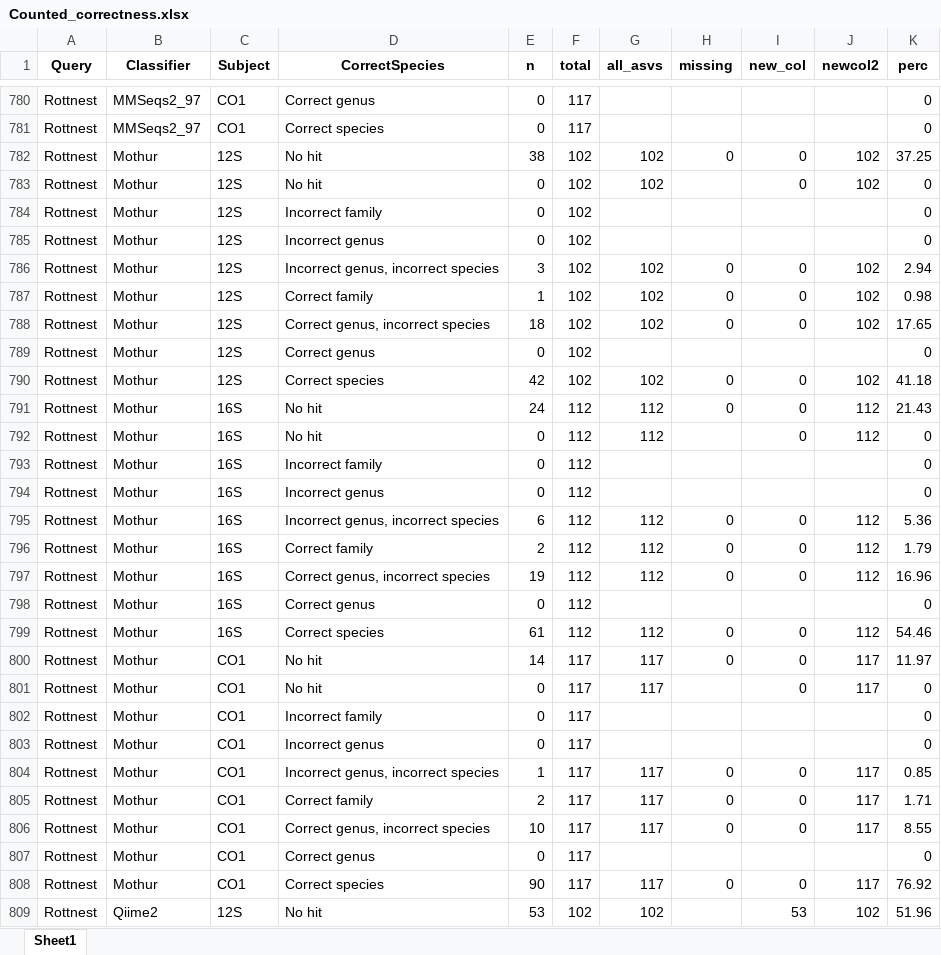
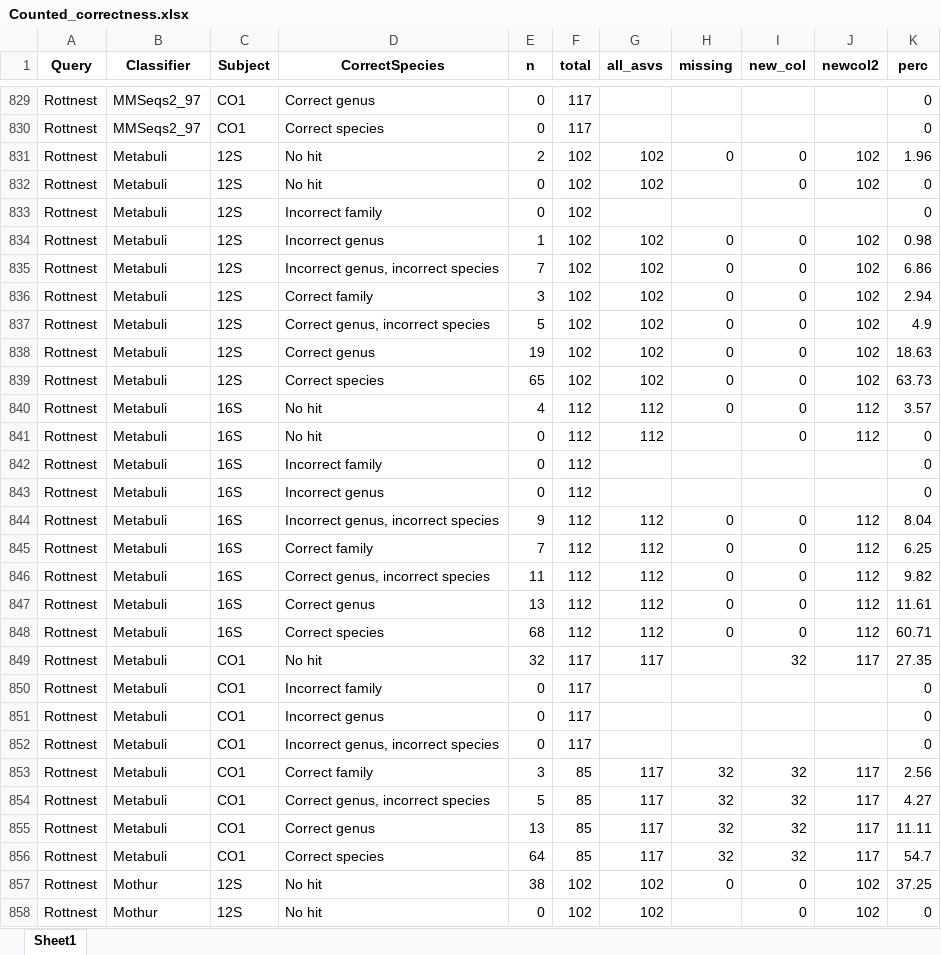
Before and after one commit to Computational-Biology-OceanOmics/OceanOmics-classifier-comparison, an Excel workbook: results/tables/Counted_correctness.xlsx, sheet Sheet1, drawn as a sheet; only a part is shown, gaps mark what is left out; the shorter side is filled out with more unchanged rows; values as stored, in another font and other column widths than the file's, no borders; the diff covers the shown part only; the diff names each change by its address in the sheet, - before the commit and + after, or states it on an @@ line.

Commit message:
bringing back Metabuli!

```diff
--- a/results/tables/Counted_correctness.xlsx (sheet Sheet1)
+++ b/results/tables/Counted_correctness.xlsx (sheet Sheet1)
+row 831: Rottnest | Metabuli | 12S | No hit | 2 | 102 | 102 | 0 | 0 | 102 | 1.96
+row 832: Rottnest | Metabuli | 12S | No hit | 0 | 102 | 102 |  | 0 | 102 | 0
+row 833: Rottnest | Metabuli | 12S | Incorrect family | 0 | 102 |  |  |  |  | 0
+row 834: Rottnest | Metabuli | 12S | Incorrect genus | 1 | 102 | 102 | 0 | 0 | 102 | 0.98
+row 835: Rottnest | Metabuli | 12S | Incorrect genus, incorrect species | 7 | 102 | 102 | 0 | 0 | 102 | 6.86
+row 836: Rottnest | Metabuli | 12S | Correct family | 3 | 102 | 102 | 0 | 0 | 102 | 2.94
+row 837: Rottnest | Metabuli | 12S | Correct genus, incorrect species | 5 | 102 | 102 | 0 | 0 | 102 | 4.9
+row 838: Rottnest | Metabuli | 12S | Correct genus | 19 | 102 | 102 | 0 | 0 | 102 | 18.63
+row 839: Rottnest | Metabuli | 12S | Correct species | 65 | 102 | 102 | 0 | 0 | 102 | 63.73
+row 840: Rottnest | Metabuli | 16S | No hit | 4 | 112 | 112 | 0 | 0 | 112 | 3.57
+row 841: Rottnest | Metabuli | 16S | No hit | 0 | 112 | 112 |  | 0 | 112 | 0
+row 842: Rottnest | Metabuli | 16S | Incorrect family | 0 | 112 |  |  |  |  | 0
+row 843: Rottnest | Metabuli | 16S | Incorrect genus | 0 | 112 |  |  |  |  | 0
+row 844: Rottnest | Metabuli | 16S | Incorrect genus, incorrect species | 9 | 112 | 112 | 0 | 0 | 112 | 8.04
+row 845: Rottnest | Metabuli | 16S | Correct family | 7 | 112 | 112 | 0 | 0 | 112 | 6.25
+row 846: Rottnest | Metabuli | 16S | Correct genus, incorrect species | 11 | 112 | 112 | 0 | 0 | 112 | 9.82
+row 847: Rottnest | Metabuli | 16S | Correct genus | 13 | 112 | 112 | 0 | 0 | 112 | 11.61
+row 848: Rottnest | Metabuli | 16S | Correct species | 68 | 112 | 112 | 0 | 0 | 112 | 60.71
+row 849: Rottnest | Metabuli | CO1 | No hit | 32 | 117 | 117 |  | 32 | 117 | 27.35
+row 850: Rottnest | Metabuli | CO1 | Incorrect family | 0 | 117 |  |  |  |  | 0
+row 851: Rottnest | Metabuli | CO1 | Incorrect genus | 0 | 117 |  |  |  |  | 0
+row 852: Rottnest | Metabuli | CO1 | Incorrect genus, incorrect species | 0 | 117 |  |  |  |  | 0
+row 853: Rottnest | Metabuli | CO1 | Correct family | 3 | 85 | 117 | 32 | 32 | 117 | 2.56
+row 854: Rottnest | Metabuli | CO1 | Correct genus, incorrect species | 5 | 85 | 117 | 32 | 32 | 117 | 4.27
+row 855: Rottnest | Metabuli | CO1 | Correct genus | 13 | 85 | 117 | 32 | 32 | 117 | 11.11
+row 856: Rottnest | Metabuli | CO1 | Correct species | 64 | 85 | 117 | 32 | 32 | 117 | 54.7
```
Also changed, not shown: 49 added rows elsewhere in this sheet, results/tables/All_F1_tables.xlsx, results/tables/Error_types_table.xlsx, 21 other files.
